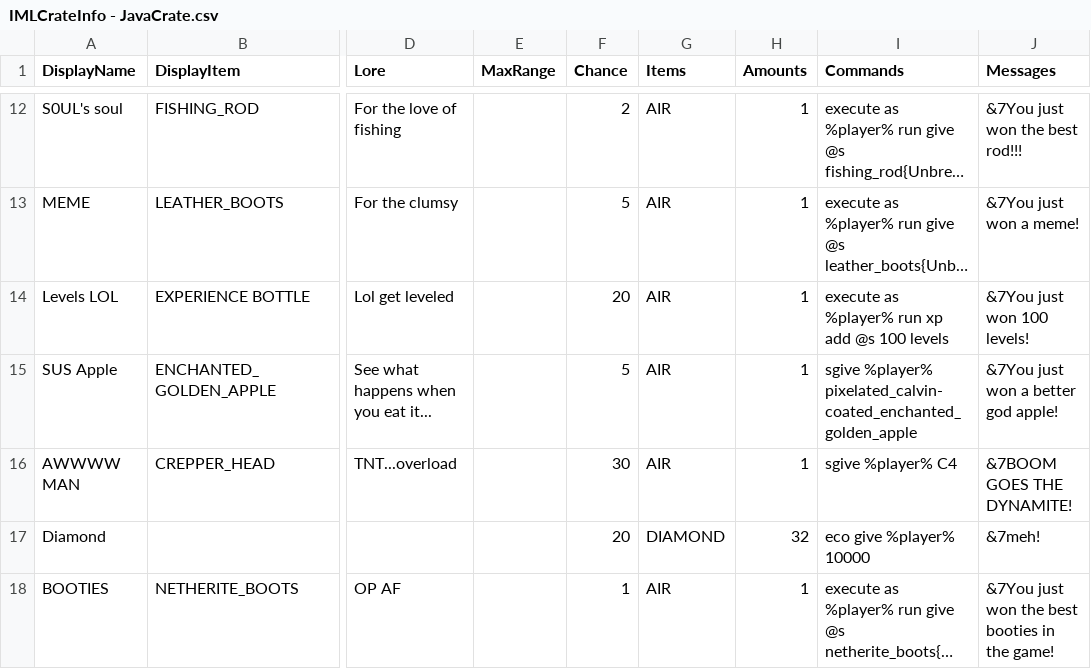
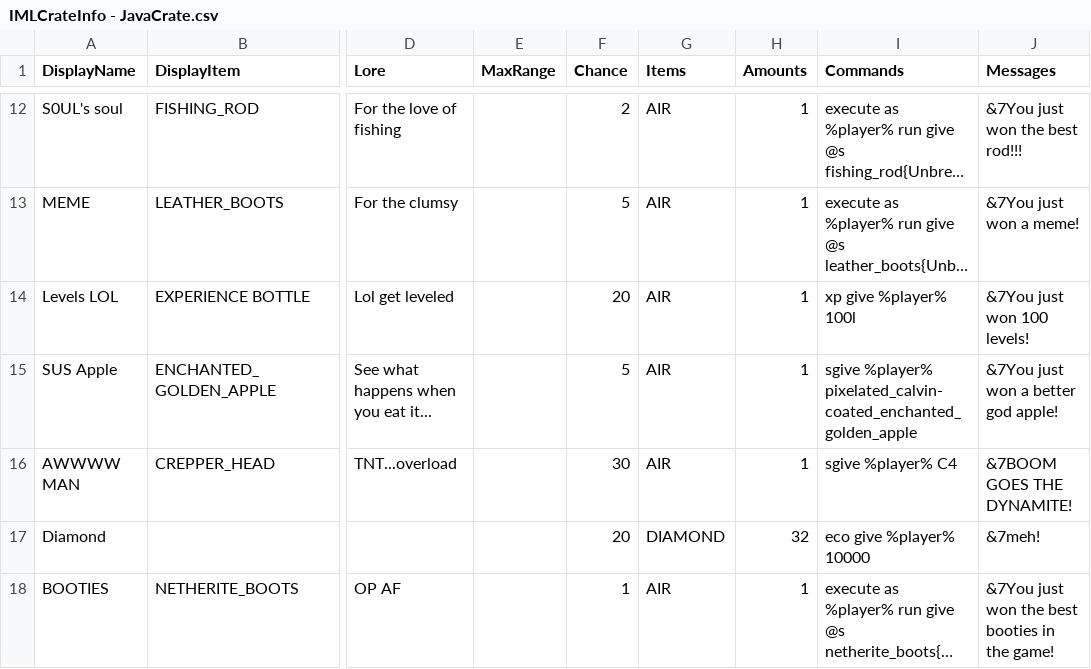
Before and after one commit to edgecdec/MinecraftCrazyCrateGenerator, a CSV file: CrateCSVs/IMLCrateInfo - JavaCrate.csv, drawn as a sheet; only a part is shown, gaps mark what is left out; long unchanged cells end in …; the diff names each change by its address in the sheet, - before the commit and + after, or states it on an @@ line.

Commit message:
Fixed bugs with Java Crate Items

```diff
--- a/CrateCSVs/IMLCrateInfo - JavaCrate.csv
+++ b/CrateCSVs/IMLCrateInfo - JavaCrate.csv
-I14 (Commands): execute as %player% run xp add @s 100 levels
+I14 (Commands): xp give %player% 100l
```
